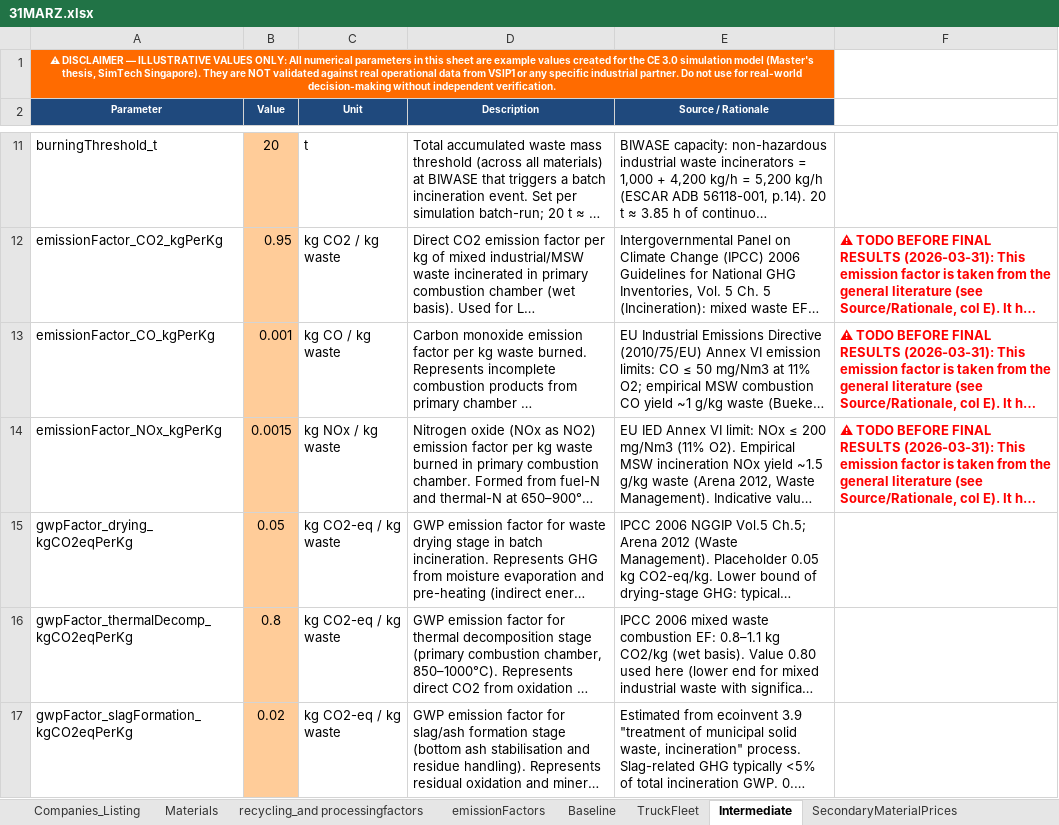
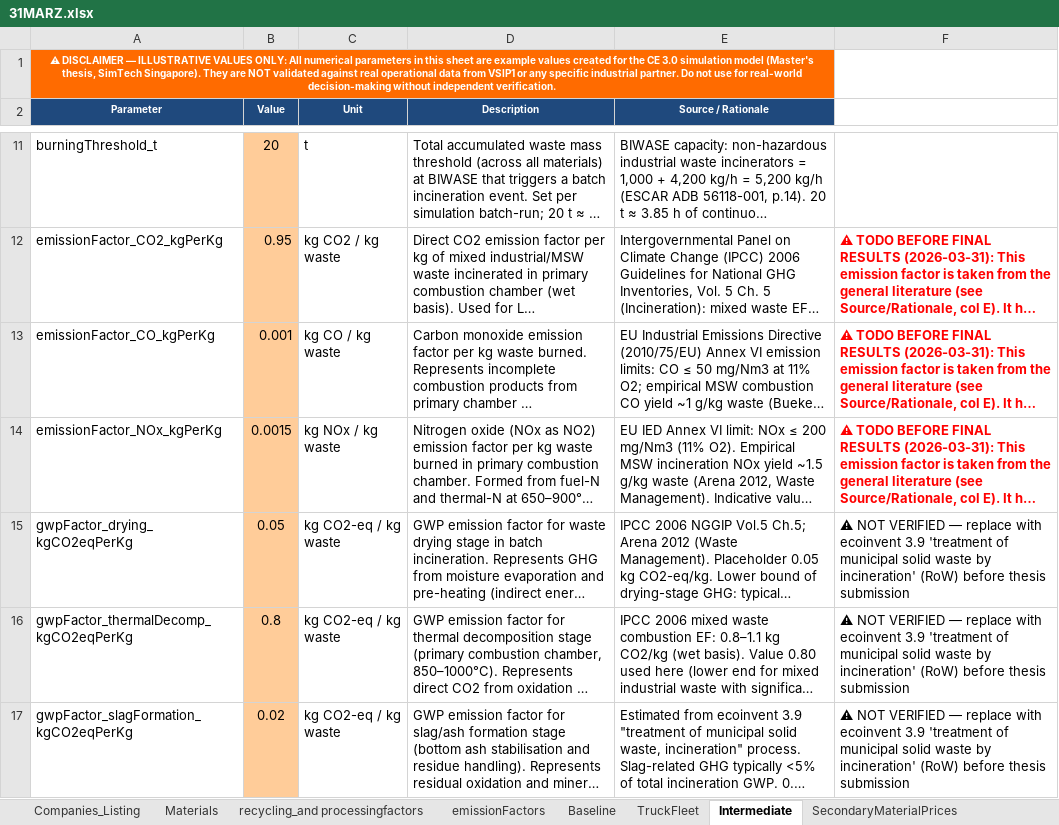
Before and after one commit to caterinapuccio/MAanylogic, an Excel workbook: 31MARZ.xlsx, sheet Intermediate, drawn as a sheet; only a part is shown, gaps mark what is left out; long unchanged cells end in …; values as stored, in another font and other column widths than the file's, no borders; the diff names each change by its address in the sheet, - before the commit and + after, or states it on an @@ line.

```diff
--- a/31MARZ.xlsx (sheet Intermediate)
+++ b/31MARZ.xlsx (sheet Intermediate)
-F15:F17 (Verification Flag): (empty)
+F15:F17 (Verification Flag): ⚠ NOT VERIFIED — replace with ecoinvent 3.9 'treatment of municipal solid waste by incineration' (RoW) before thesis submission
```
Also changed, not shown: sheet to do before submitting.
